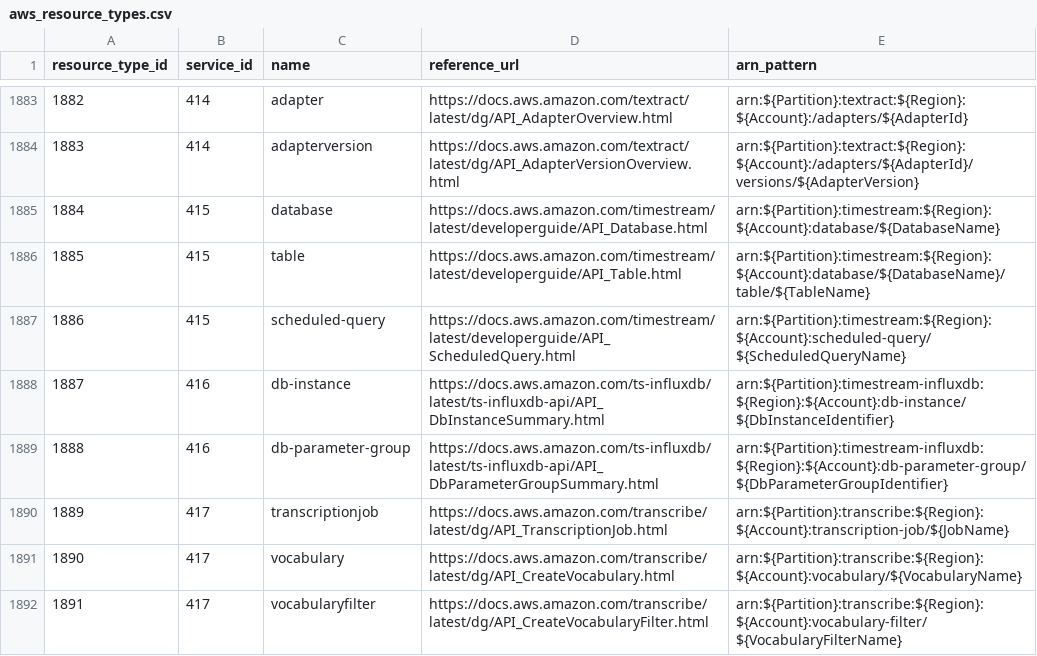
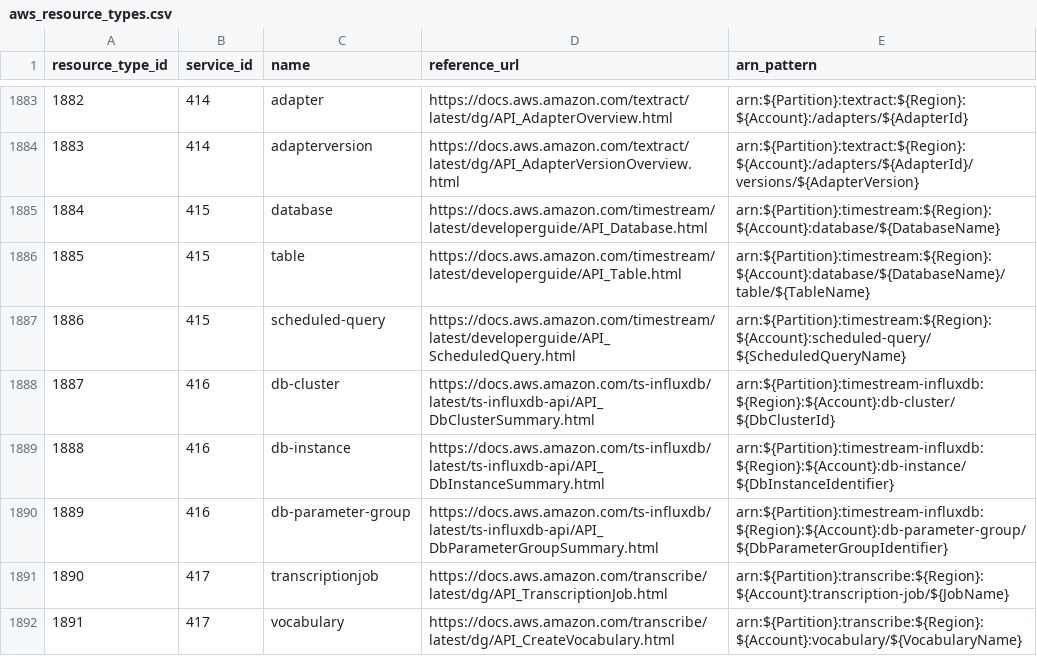
Before and after one commit to tobilg/aws-iam-data, a CSV file: data/csv/aws_resource_types.csv, drawn as a sheet; only a part is shown, gaps mark what is left out; the shorter side is filled out with more unchanged rows; addresses are those after the commit; the diff covers the shown part only; the diff names each change by its address in the sheet, - before the commit and + after, or states it on an @@ line.

```diff
--- a/data/csv/aws_resource_types.csv
+++ b/data/csv/aws_resource_types.csv
+row 1888: 1887 | 416 | db-cluster | https://docs.aws.amazon.com/ts-influxdb/latest/ts-influxdb-api/API_DbClusterSummary.html | arn:${Partition}:timestream-influxdb:${Region}:${Account}:db-cluster/${DbClusterId}
@@ column A (resource_type_id) renumbered between rows 1889 and 2383 @@
```
Also changed, not shown: 113 moved rows elsewhere in this file, data/csv/aws_actions_condition_keys.csv, data/csv/aws_actions_dependant_actions.csv, 20 other files.
